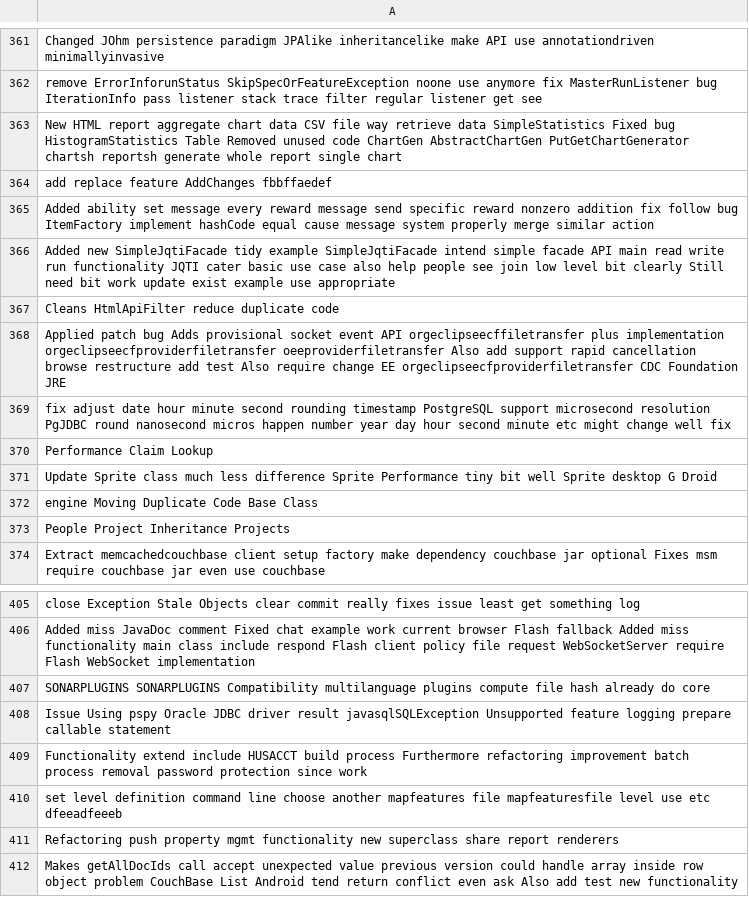
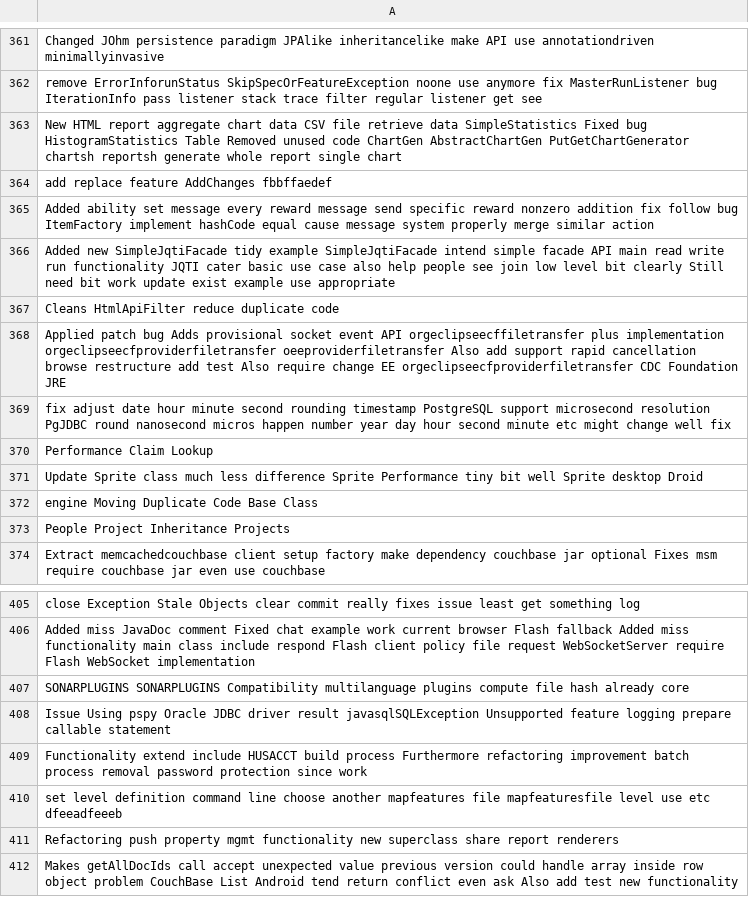
Before and after one commit to Onkar2102/Automated-Software-Refactoring-Commit-Classifier, a CSV file: dataset/x_test.csv, drawn as a sheet; only a part is shown, gaps mark what is left out; the diff covers the shown part only.

```diff
--- a/dataset/x_test.csv
+++ b/dataset/x_test.csv
@@ -362,3 +362,3 @@ Changed JOhm persistence paradigm JPAlike inheritancelike make API use annotatio
 remove ErrorInforunStatus SkipSpecOrFeatureException noone use anymore fix MasterRunListener bug IterationInfo pass listener stack trace filter regular listener get see
-New HTML report aggregate chart data CSV file way retrieve data SimpleStatistics Fixed bug HistogramStatistics Table Removed unused code ChartGen AbstractChartGen PutGetChartGenerator chartsh reportsh generate whole report single chart
+New HTML report aggregate chart data CSV file retrieve data SimpleStatistics Fixed bug HistogramStatistics Table Removed unused code ChartGen AbstractChartGen PutGetChartGenerator chartsh reportsh generate whole report single chart
 add replace feature AddChanges fbbffaedef
@@ -370,3 +370,3 @@ fix adjust date hour minute second rounding timestamp PostgreSQL support microse
 Performance Claim Lookup
-Update Sprite class much less difference Sprite Performance tiny bit well Sprite desktop G Droid
+Update Sprite class much less difference Sprite Performance tiny bit well Sprite desktop Droid
 engine Moving Duplicate Code Base Class
@@ -406,3 +406,3 @@ close Exception Stale Objects clear commit really fixes issue least get somethin
 Added miss JavaDoc comment Fixed chat example work current browser Flash fallback Added miss functionality main class include respond Flash client policy file request WebSocketServer require Flash WebSocket implementation
-SONARPLUGINS SONARPLUGINS Compatibility multilanguage plugins compute file hash already do core
+SONARPLUGINS SONARPLUGINS Compatibility multilanguage plugins compute file hash already core
 Issue Using pspy Oracle JDBC driver result javasqlSQLException Unsupported feature logging prepare callable statement
```
Also changed, not shown: 19 edited cells elsewhere in this file, dataset/x_train.csv, 2 other files.
